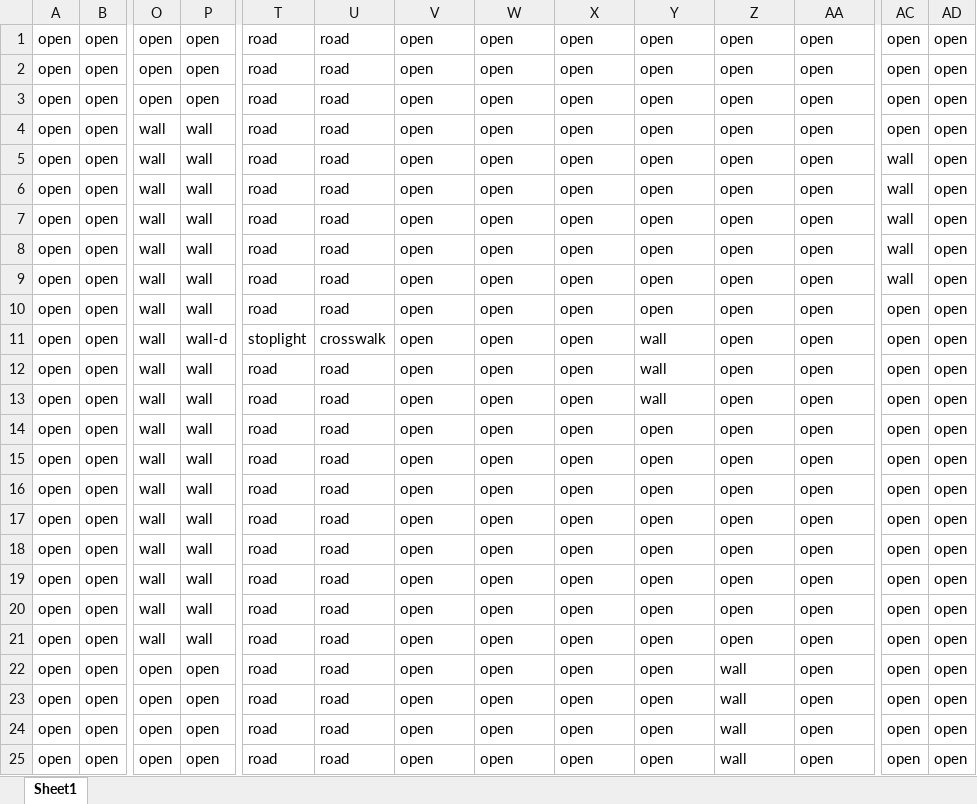
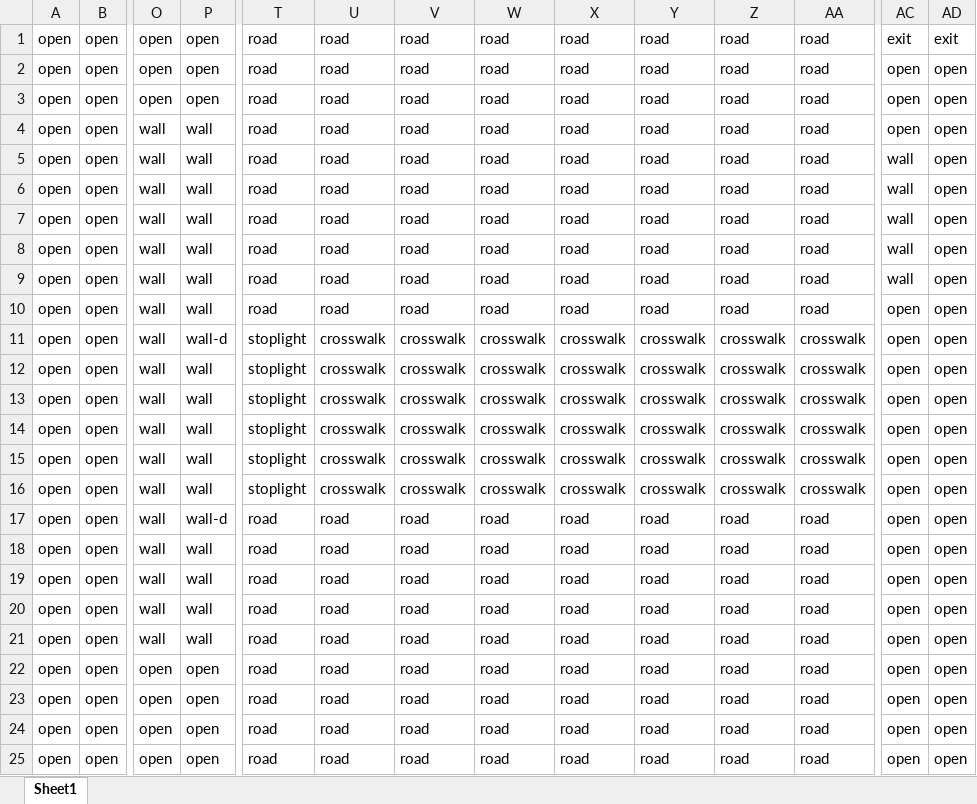
Before and after one commit to ciscprocess/skk-cs4230-project-1, an Excel workbook: EvacMap.xlsx, sheet Sheet1, drawn as a sheet; only a part is shown, gaps mark what is left out; values as stored, in another font and other column widths than the file's, no borders; the diff names each change by its address in the sheet, - before the commit and + after, or states it on an @@ line.

Commit message:
Changed Cell Weights
Primarily changed Cell weight assignments
Cells now ignore dynamic effects, weight lower if occupied or have
multiple pedestrians contesting for them.
EvacMap updated to test better behavior
Statistics closes application after writing out data
Pedestrian tracks movements correctly if does not move forward on a step

```diff
--- a/EvacMap.xlsx (sheet Sheet1)
+++ b/EvacMap.xlsx (sheet Sheet1)
-V1:V10: open
+V1:V10: road
-W1:W10: open
+W1:W10: road
-X1:X10: open
+X1:X10: road
-Y1:Y10: open
+Y1:Y10: road
-Z1:Z10: open
+Z1:Z10: road
-AA1:AA10: open
+AA1:AA10: road
-AC1: open
+AC1: exit
-AD1: open
+AD1: exit
-V11:V16: open
+V11:V16: crosswalk
-W11:W16: open
+W11:W16: crosswalk
-X11:X16: open
+X11:X16: crosswalk
-Y11:Y13: wall
+Y11:Y13: crosswalk
-Z11:Z16: open
+Z11:Z16: crosswalk
-AA11:AA16: open
+AA11:AA16: crosswalk
-T12:T16: road
+T12:T16: stoplight
-U12:U16: road
+U12:U16: crosswalk
-Y14:Y16: open
+Y14:Y16: crosswalk
-P17: wall
+P17: wall-d
-V17:V25: open
+V17:V25: road
-W17:W25: open
+W17:W25: road
-X17:X25: open
+X17:X25: road
-Y17:Y25: open
+Y17:Y25: road
-Z17:Z21: open
+Z17:Z21: road
-AA17:AA25: open
+AA17:AA25: road
-Z22:Z25: wall
+Z22:Z25: road
```
Also changed, not shown: 6 other files.
